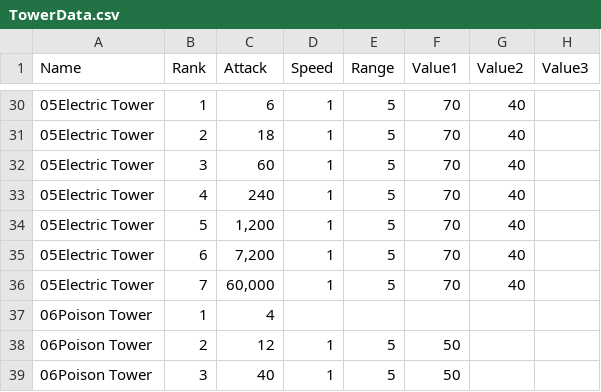
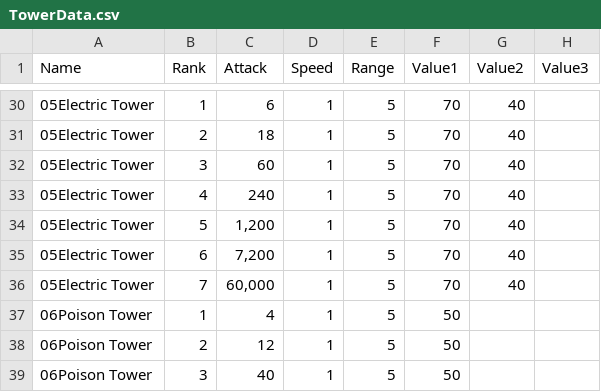
Before and after one commit to hyunseong1234/RNGfest, a CSV file: Assets/Resources/Data/TowerData.csv, drawn as a sheet; only a part is shown, gaps mark what is left out.

```diff
--- a/Assets/Resources/Data/TowerData.csv
+++ b/Assets/Resources/Data/TowerData.csv
@@ -36,3 +36,3 @@
 05Electric Tower,7,"60,000",1,5,70,40,
-06Poison Tower,1,4,,,,,
+06Poison Tower,1,4,1,5,50,,
 06Poison Tower,2,12,1,5,50,,
```
Also changed, not shown: 11 other files.
